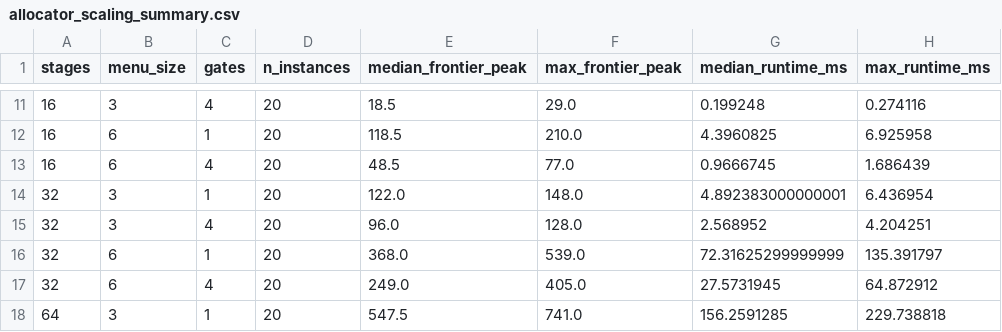
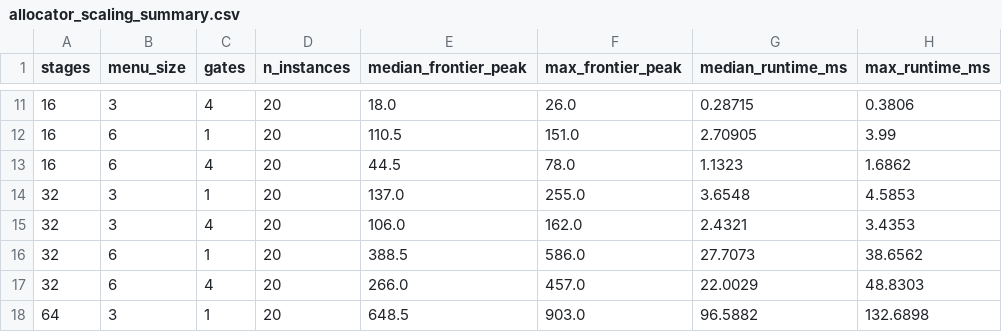
Before and after one commit to zcw8887seu/parce-cert-artifact, a CSV file: data/allocator_scaling_summary.csv, drawn as a sheet; only a part is shown, gaps mark what is left out; the diff covers the shown part only.

```diff
--- a/data/allocator_scaling_summary.csv
+++ b/data/allocator_scaling_summary.csv
@@ -11,8 +11,8 @@ stages,menu_size,gates,n_instances,median_frontier_peak,max_frontier_peak,median
-16,3,4,20,18.5,29.0,0.199248,0.274116
-16,6,1,20,118.5,210.0,4.3960825,6.925958
-16,6,4,20,48.5,77.0,0.9666745,1.686439
-32,3,1,20,122.0,148.0,4.892383000000001,6.436954
-32,3,4,20,96.0,128.0,2.568952,4.204251
-32,6,1,20,368.0,539.0,72.31625299999999,135.391797
-32,6,4,20,249.0,405.0,27.5731945,64.872912
-64,3,1,20,547.5,741.0,156.2591285,229.738818
+16,3,4,20,18.0,26.0,0.28715,0.3806
+16,6,1,20,110.5,151.0,2.70905,3.99
+16,6,4,20,44.5,78.0,1.1323,1.6862
+32,3,1,20,137.0,255.0,3.6548,4.5853
+32,3,4,20,106.0,162.0,2.4321,3.4353
+32,6,1,20,388.5,586.0,27.7073,38.6562
+32,6,4,20,266.0,457.0,22.0029,48.8303
+64,3,1,20,648.5,903.0,96.5882,132.6898
```
Also changed, not shown: 42 edited cells elsewhere in this file, 12 other files.
